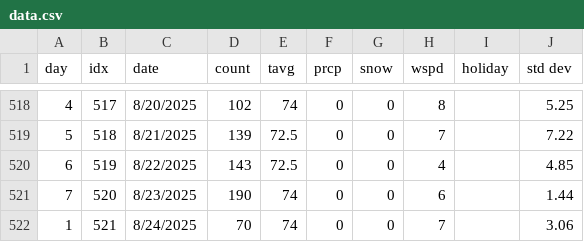
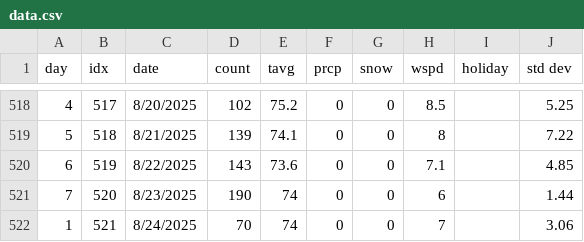
Before and after one commit to acard6/swe_dev, a CSV file: restaurant_analytics/data.csv, drawn as a sheet; only a part is shown, gaps mark what is left out; the diff covers the shown part only.

```diff
--- a/restaurant_analytics/data.csv
+++ b/restaurant_analytics/data.csv
@@ -518,4 +518,4 @@ day,idx,date,count,tavg,prcp,snow,wspd,holiday,std dev
-4,517,8/20/2025,102,74,0,0,8,,5.25
-5,518,8/21/2025,139,72.5,0,0,7,,7.22
-6,519,8/22/2025,143,72.5,0,0,4,,4.85
+4,517,8/20/2025,102,75.2,0,0,8.5,,5.25
+5,518,8/21/2025,139,74.1,0,0,8,,7.22
+6,519,8/22/2025,143,73.6,0,0,7.1,,4.85
 7,520,8/23/2025,190,74,0,0,6,,1.44
```
Also changed, not shown: 63 edited cells elsewhere in this file.
